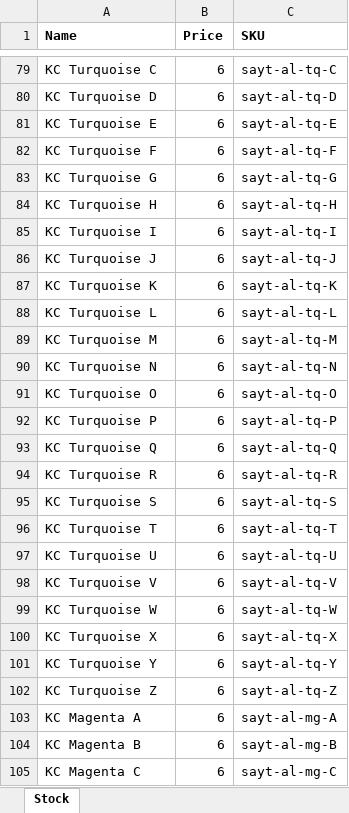
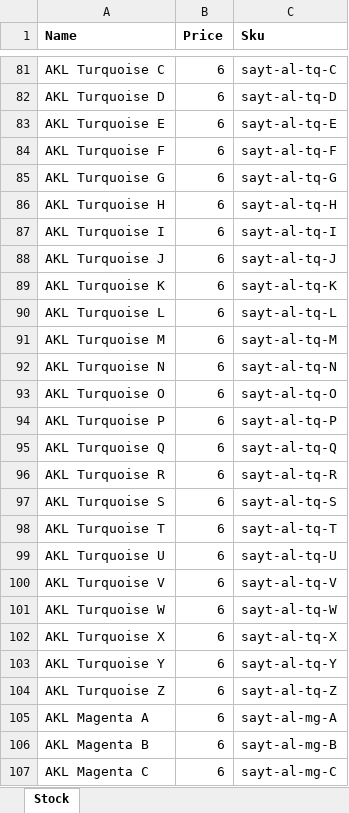
Before and after one commit to BradleyGebhardt/packout-stock, an Excel workbook: Stock.xlsx, sheet Stock, drawn as a sheet; only a part is shown, gaps mark what is left out; values as stored, in another font and other column widths than the file's, no borders; addresses are those after the commit; the diff covers the shown part only; the diff names each change by its address in the sheet, - before the commit and + after, or states it on an @@ line.

```diff
--- a/Stock.xlsx (sheet Stock)
+++ b/Stock.xlsx (sheet Stock)
-C1: SKU
+C1: Sku
-A81 (Name): KC Turquoise C
+A81 (Name): AKL Turquoise C
-A82 (Name): KC Turquoise D
+A82 (Name): AKL Turquoise D
-A83 (Name): KC Turquoise E
+A83 (Name): AKL Turquoise E
-A84 (Name): KC Turquoise F
+A84 (Name): AKL Turquoise F
-A85 (Name): KC Turquoise G
+A85 (Name): AKL Turquoise G
-A86 (Name): KC Turquoise H
+A86 (Name): AKL Turquoise H
-A87 (Name): KC Turquoise I
+A87 (Name): AKL Turquoise I
-A88 (Name): KC Turquoise J
+A88 (Name): AKL Turquoise J
-A89 (Name): KC Turquoise K
+A89 (Name): AKL Turquoise K
-A90 (Name): KC Turquoise L
+A90 (Name): AKL Turquoise L
-A91 (Name): KC Turquoise M
+A91 (Name): AKL Turquoise M
-A92 (Name): KC Turquoise N
+A92 (Name): AKL Turquoise N
-A93 (Name): KC Turquoise O
+A93 (Name): AKL Turquoise O
-A94 (Name): KC Turquoise P
+A94 (Name): AKL Turquoise P
-A95 (Name): KC Turquoise Q
+A95 (Name): AKL Turquoise Q
-A96 (Name): KC Turquoise R
+A96 (Name): AKL Turquoise R
-A97 (Name): KC Turquoise S
+A97 (Name): AKL Turquoise S
-A98 (Name): KC Turquoise T
+A98 (Name): AKL Turquoise T
-A99 (Name): KC Turquoise U
+A99 (Name): AKL Turquoise U
-A100 (Name): KC Turquoise V
+A100 (Name): AKL Turquoise V
-A101 (Name): KC Turquoise W
+A101 (Name): AKL Turquoise W
-A102 (Name): KC Turquoise X
+A102 (Name): AKL Turquoise X
-A103 (Name): KC Turquoise Y
+A103 (Name): AKL Turquoise Y
-A104 (Name): KC Turquoise Z
+A104 (Name): AKL Turquoise Z
-A105 (Name): KC Magenta A
+A105 (Name): AKL Magenta A
-A106 (Name): KC Magenta B
+A106 (Name): AKL Magenta B
-A107 (Name): KC Magenta C
+A107 (Name): AKL Magenta C
```
Also changed, not shown: 2 added rows, 5 removed rows and 155 edited cells elsewhere in this sheet, 2 other files.
